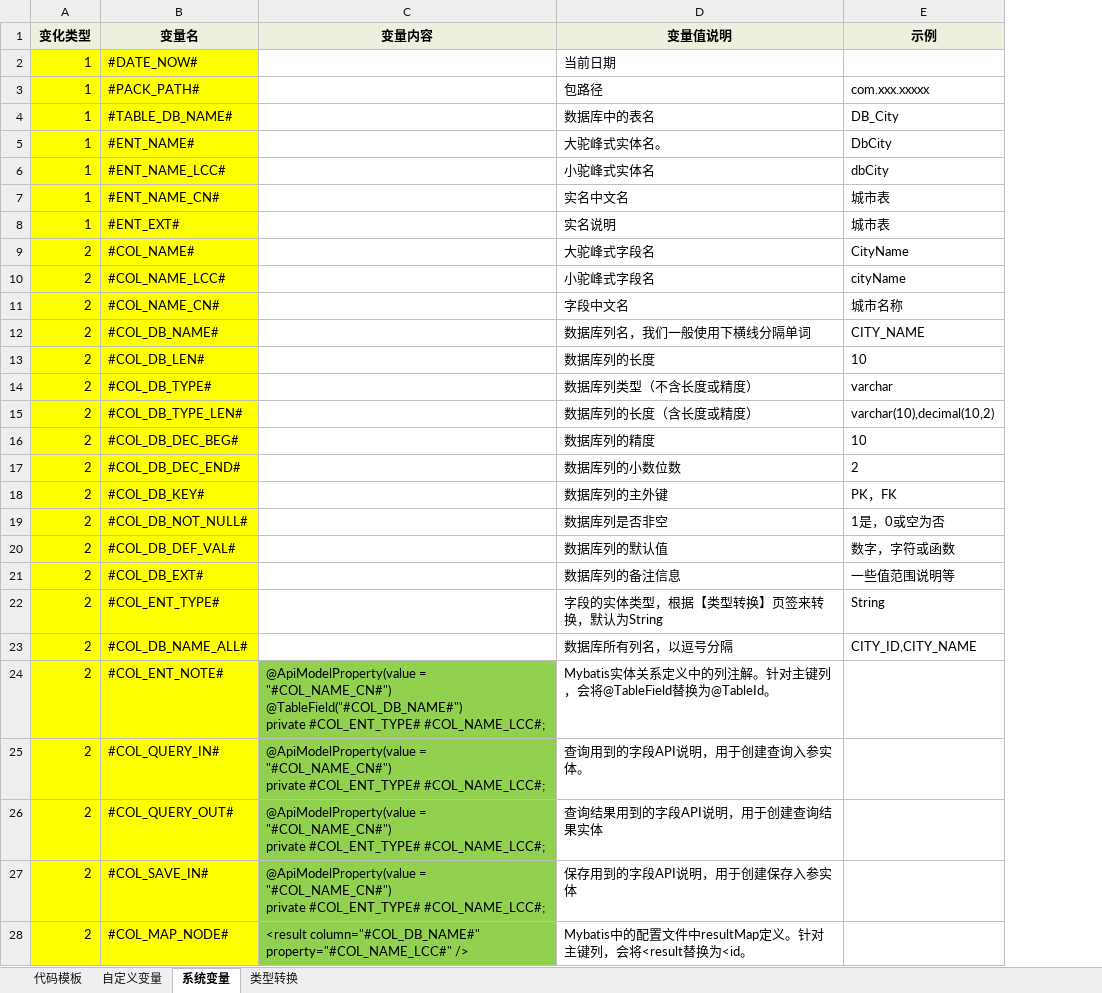
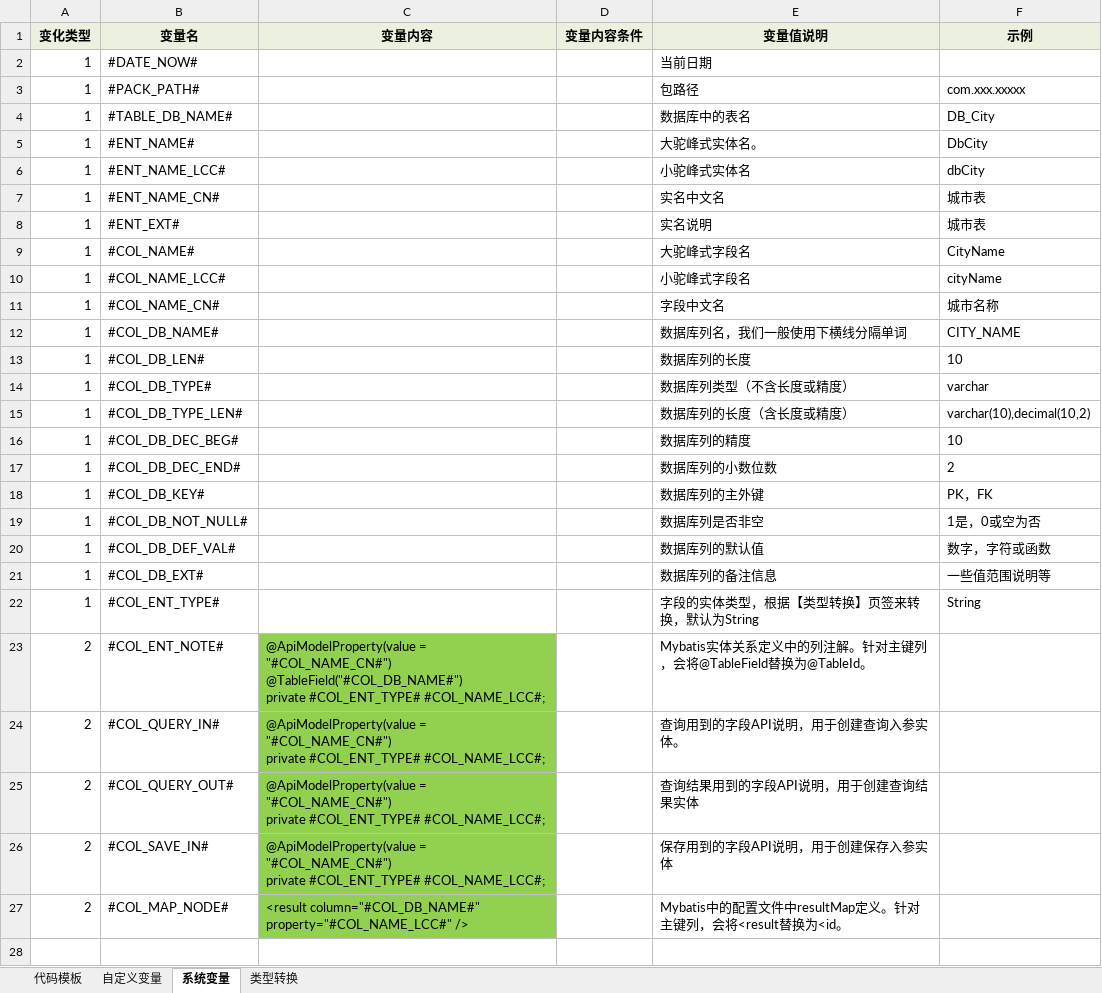
Before and after one commit to guo7892000/WorkHelper, an Excel workbook: 50_WorkTool/Breezee.WorkHelper.DBTool.UI/DataTemplate/DBTool/AutoFile/模板_生成代码文件.xlsx, sheet 系统变量, drawn as a sheet; values as stored, in another font and other column widths than the file's, no borders; removed rows and columns are numbered as before the commit, all else as after; the diff names each change by its address in the sheet, - before the commit and + after, or states it on an @@ line.

```diff
--- a/50_WorkTool/Breezee.WorkHelper.DBTool.UI/DataTemplate/DBTool/AutoFile/模板_生成代码文件.xlsx (sheet 系统变量)
+++ b/50_WorkTool/Breezee.WorkHelper.DBTool.UI/DataTemplate/DBTool/AutoFile/模板_生成代码文件.xlsx (sheet 系统变量)
+column D (变量内容条件), empty
-A2:B22 fill: #FFFF00
+A2:B22 fill: none
-A9:A22 (变化类型): 2
+A9:A22 (变化类型): 1
-row 23: 2 | #COL_DB_NAME_ALL# |  | 数据库所有列名，以逗号分隔 | CITY_ID,CITY_NAME
-A23:B27 fill: #FFFF00
+A23:B27 fill: none
```
Also changed, not shown: sheet 自定义变量, sheet 代码模板, 50_WorkTool/Breezee.WorkHelper.DBTool.UI/DataTemplate/DBTool/AutoEntity/模板_生成实体.xlsx, 50_WorkTool/Breezee.WorkHelper.DBTool.UI/DataTemplate/DBTool/AutoFile/模板_生成代码文件-CSharp.xlsx, 8 other files.
